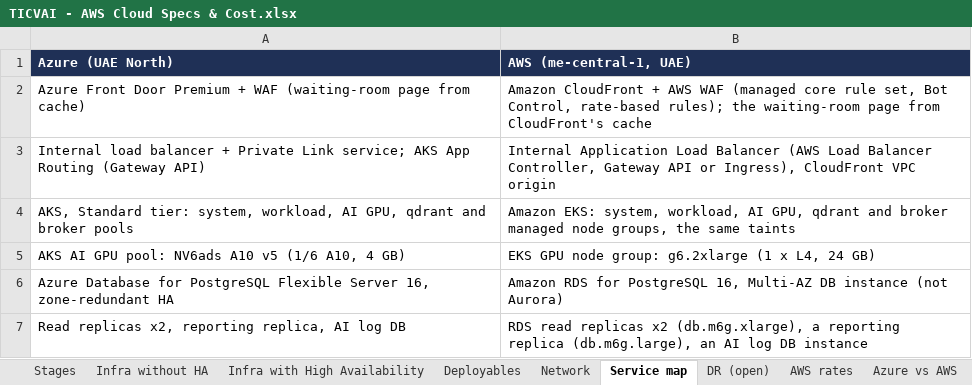
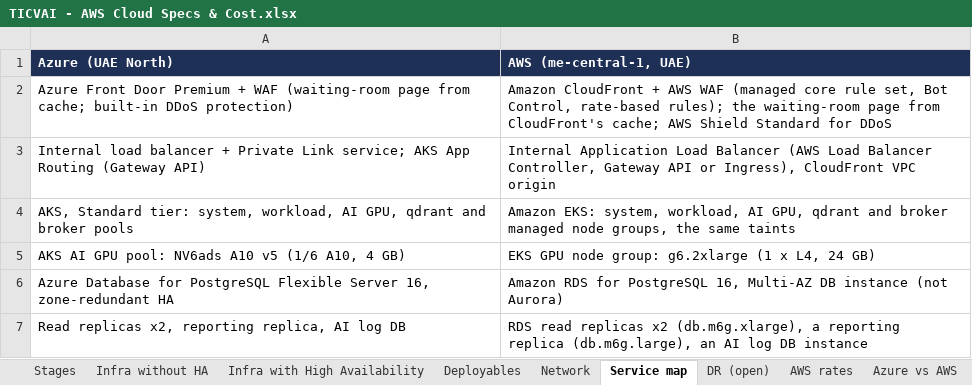
Before and after one commit to Diretide298/Solution_Architecture, an Excel workbook: ticvai/handoff/hld-lld/TICVAI - AWS Cloud Specs & Cost.xlsx, sheet Service map, drawn as a sheet; only a part is shown; values as stored, in another font and other column widths than the file's, no borders; the diff names each change by its address in the sheet, - before the commit and + after, or states it on an @@ line.

```diff
--- a/ticvai/handoff/hld-lld/TICVAI - AWS Cloud Specs & Cost.xlsx (sheet Service map)
+++ b/ticvai/handoff/hld-lld/TICVAI - AWS Cloud Specs & Cost.xlsx (sheet Service map)
-A2 (Azure (UAE North)): …page from cache)
+A2 (Azure (UAE North)): …page from cache; built-in DDoS protection)
-B2 (AWS (me-central-1, UAE)): …from CloudFront's cache
+B2 (AWS (me-central-1, UAE)): …from CloudFront's cache; AWS Shield Standard for DDoS
```
Also changed, not shown: ticvai/repos/ticvai-ai/project-bible/handoff/hld-lld/TICVAI - AWS Cloud Specs & Cost.xlsx, ticvai/repos/ticvai-backend/project-bible/handoff/hld-lld/TICVAI - AWS Cloud Specs & Cost.xlsx, 45 other files.
